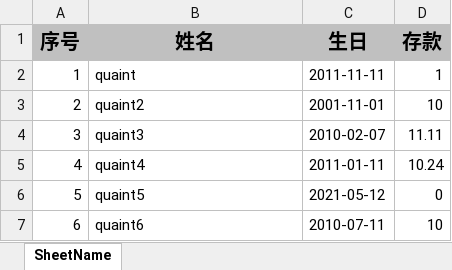
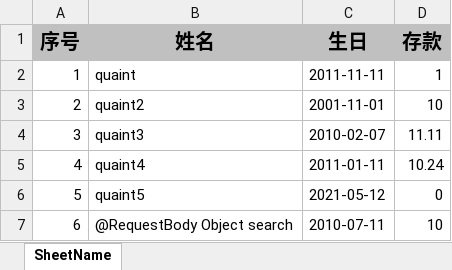
Before and after one commit to cc8848/Java-SID, an Excel workbook: demo-easy-excel/src/main/resources/ExcelTest.xlsx, sheet SheetName, drawn as a sheet; values as stored, in another font and other column widths than the file's, no borders; the diff names each change by its address in the sheet, - before the commit and + after, or states it on an @@ line.

Commit message:
easyexcel 设置单元格样式 demo 提交

```diff
--- a/demo-easy-excel/src/main/resources/ExcelTest.xlsx (sheet SheetName)
+++ b/demo-easy-excel/src/main/resources/ExcelTest.xlsx (sheet SheetName)
-B7 (姓名): quaint6
+B7 (姓名): @RequestBody Object search
```
Also changed, not shown: 4 other files.
